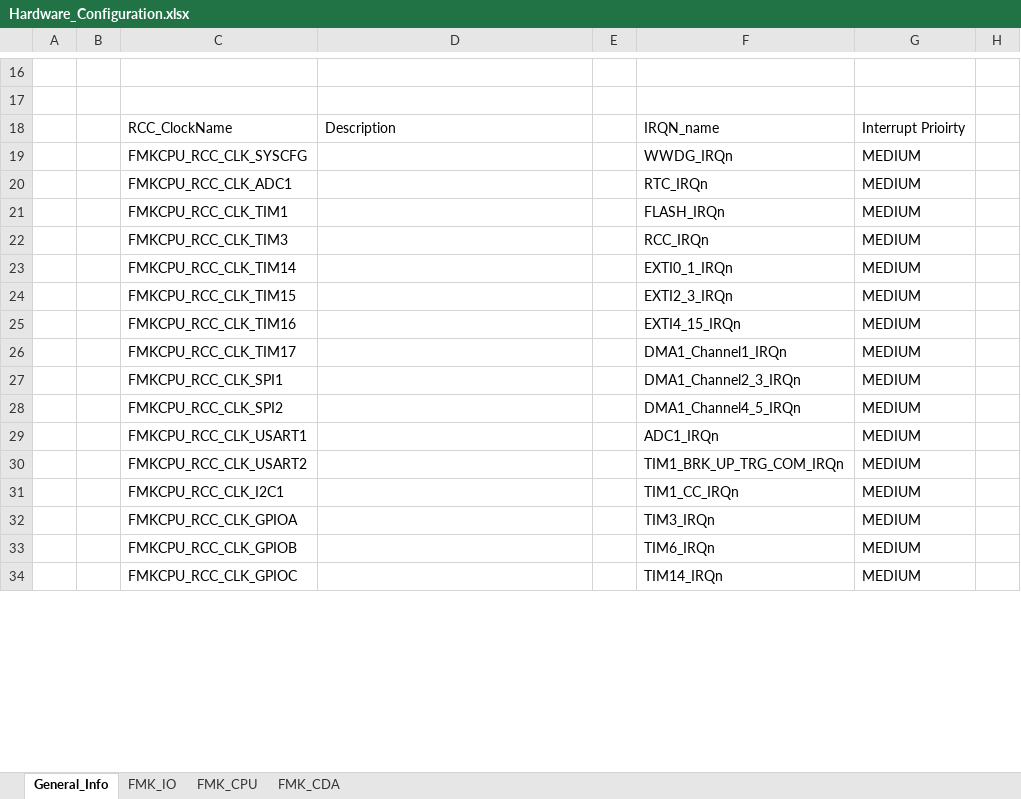
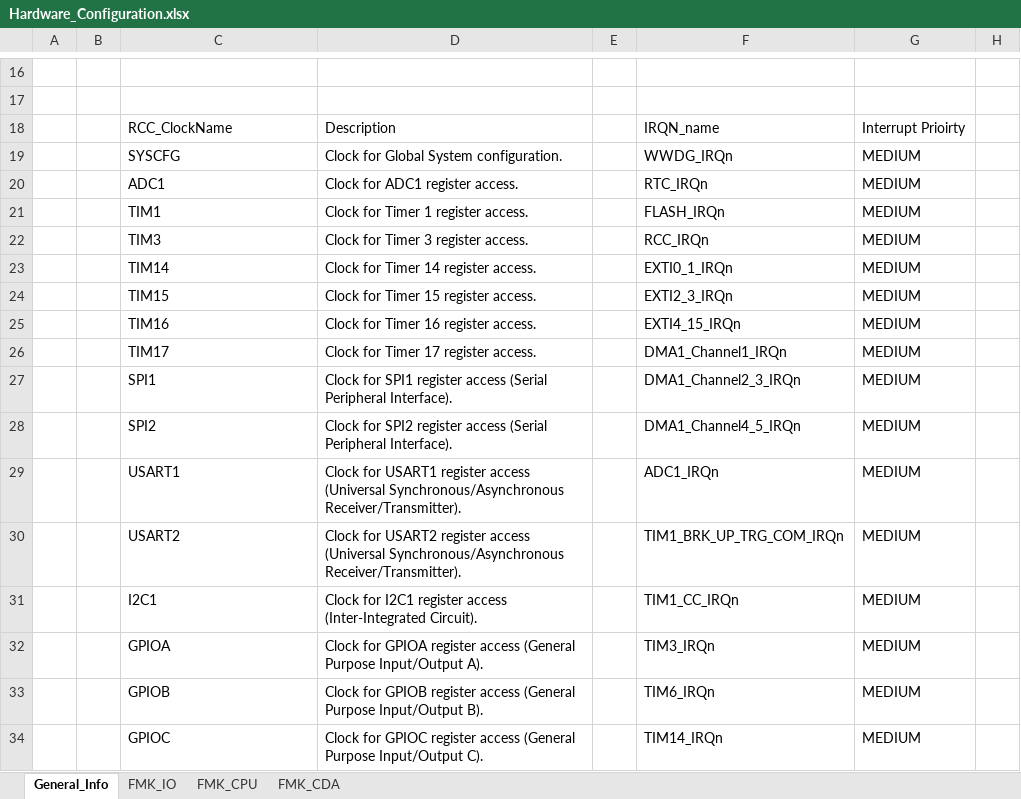
Before and after one commit to mbarbeau0545/Stm32PrjTpl, an Excel workbook: Doc/ConfigPrj/ExcelCfg/Hardware_Configuration.xlsx, sheet General_Info, drawn as a sheet; only a part is shown, gaps mark what is left out; values as stored, in another font and other column widths than the file's, no borders; table styles not drawn; the diff covers the shown part only; the diff names each change by its address in the sheet, - before the commit and + after, or states it on an @@ line.

Commit message:
Code gen for module FMKCPU done

```diff
--- a/Doc/ConfigPrj/ExcelCfg/Hardware_Configuration.xlsx (sheet General_Info)
+++ b/Doc/ConfigPrj/ExcelCfg/Hardware_Configuration.xlsx (sheet General_Info)
-C19: FMKCPU_RCC_CLK_SYSCFG
+C19: SYSCFG
-D19: (empty)
+D19: Clock for Global System configuration.
-C20: FMKCPU_RCC_CLK_ADC1
+C20: ADC1
-D20: (empty)
+D20: Clock for ADC1 register access.
-C21: FMKCPU_RCC_CLK_TIM1
+C21: TIM1
-D21: (empty)
+D21: Clock for Timer 1 register access.
-C22: FMKCPU_RCC_CLK_TIM3
+C22: TIM3
-D22: (empty)
+D22: Clock for Timer 3 register access.
-C23: FMKCPU_RCC_CLK_TIM14
+C23: TIM14
-D23: (empty)
+D23: Clock for Timer 14 register access.
-C24: FMKCPU_RCC_CLK_TIM15
+C24: TIM15
-D24: (empty)
+D24: Clock for Timer 15 register access.
-C25: FMKCPU_RCC_CLK_TIM16
+C25: TIM16
-D25: (empty)
+D25: Clock for Timer 16 register access.
-C26: FMKCPU_RCC_CLK_TIM17
+C26: TIM17
-D26: (empty)
+D26: Clock for Timer 17 register access.
-C27: FMKCPU_RCC_CLK_SPI1
+C27: SPI1
-D27: (empty)
+D27: Clock for SPI1 register access (Serial Peripheral Interface).
-C28: FMKCPU_RCC_CLK_SPI2
+C28: SPI2
-D28: (empty)
+D28: Clock for SPI2 register access (Serial Peripheral Interface).
-C29: FMKCPU_RCC_CLK_USART1
+C29: USART1
-D29: (empty)
+D29: Clock for USART1 register access (Universal Synchronous/Asynchronous Receiver/Transmitter).
-C30: FMKCPU_RCC_CLK_USART2
+C30: USART2
-D30: (empty)
+D30: Clock for USART2 register access (Universal Synchronous/Asynchronous Receiver/Transmitter).
-C31: FMKCPU_RCC_CLK_I2C1
+C31: I2C1
-D31: (empty)
+D31: Clock for I2C1 register access (Inter-Integrated Circuit).
-C32: FMKCPU_RCC_CLK_GPIOA
+C32: GPIOA
-D32: (empty)
+D32: Clock for GPIOA register access (General Purpose Input/Output A).
-C33: FMKCPU_RCC_CLK_GPIOB
+C33: GPIOB
-D33: (empty)
+D33: Clock for GPIOB register access (General Purpose Input/Output B).
-C34: FMKCPU_RCC_CLK_GPIOC
+C34: GPIOC
-D34: (empty)
+D34: Clock for GPIOC register access (General Purpose Input/Output C).
```
Also changed, not shown: 14 edited cells elsewhere in this sheet, 12 other files.
